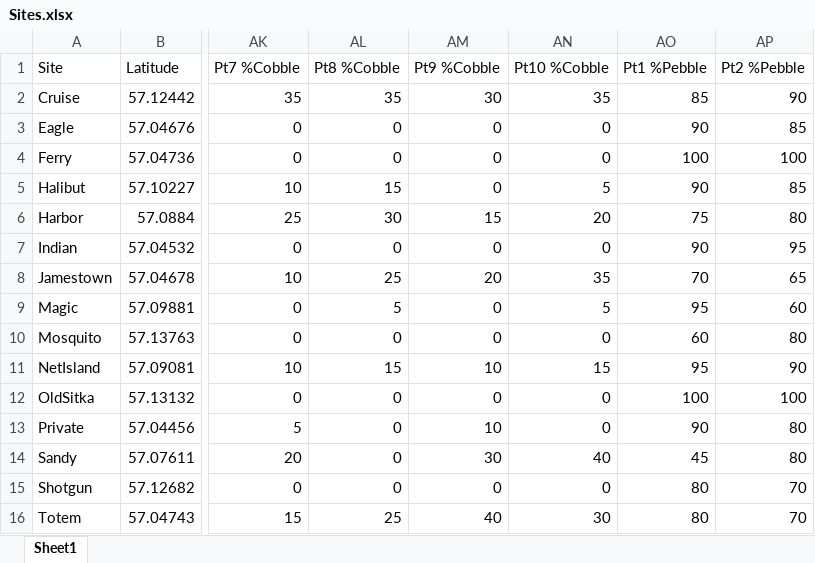
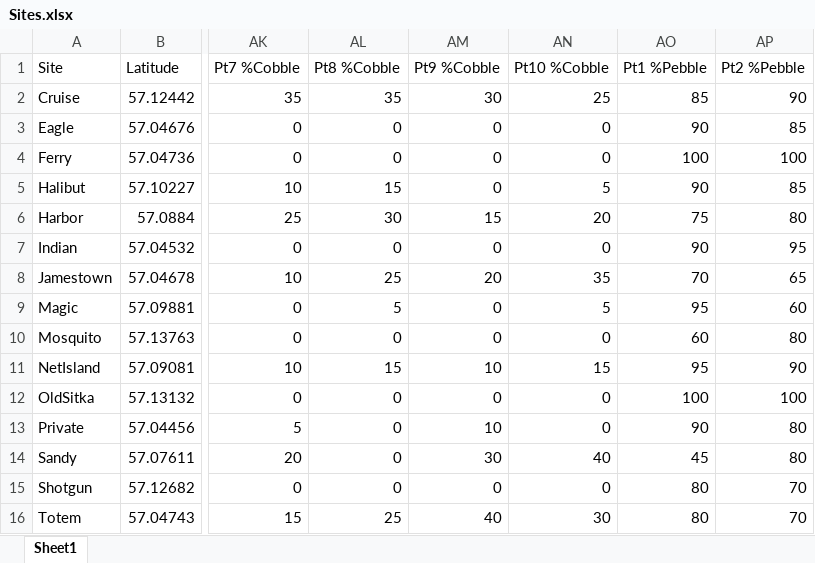
Before and after one commit to fgerraty/Fucus_Wrack, an Excel workbook: data/raw/Sites.xlsx, sheet Sheet1, drawn as a sheet; only a part is shown, gaps mark what is left out; values as stored, in another font and other column widths than the file's, no borders; charts and pictures not drawn; the diff names each change by its address in the sheet, - before the commit and + after, or states it on an @@ line.

```diff
--- a/data/raw/Sites.xlsx (sheet Sheet1)
+++ b/data/raw/Sites.xlsx (sheet Sheet1)
-AN2 (Pt10 %Cobble): 35
+AN2 (Pt10 %Cobble): 25
```
Also changed, not shown: data/raw/Wrack_Biomass_Raw_Data.xlsx, data/raw/Wrack_Percent_Cover_Raw_Data.xlsx, 3 other files.
